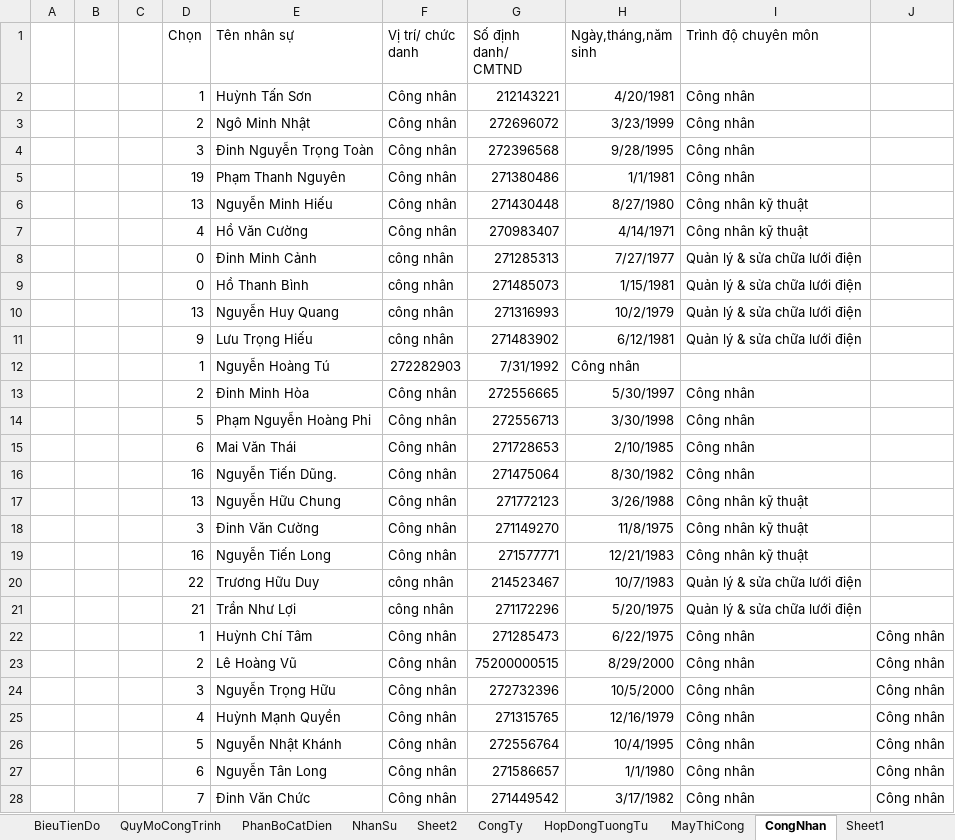
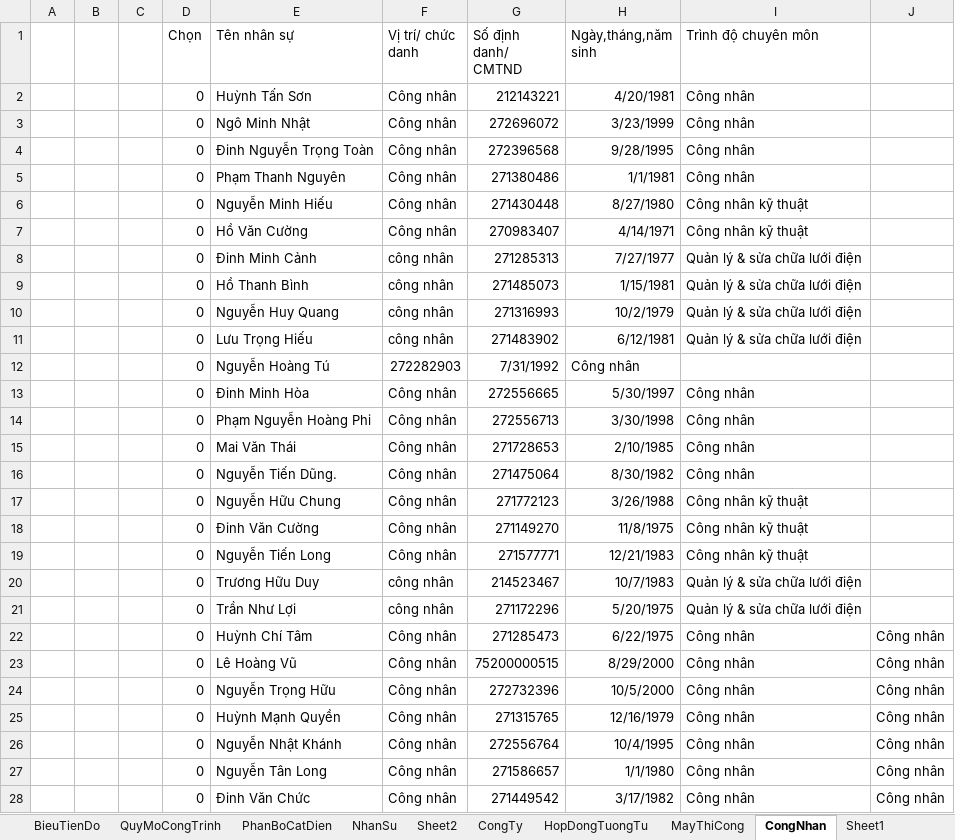
Before and after one commit to thuctd/ThuLoc, an Excel workbook: TongHopDuThau.xlsx, sheet CongNhan, drawn as a sheet; only a part is shown; values as stored, in another font and other column widths than the file's, no borders; conditional formats not drawn; the diff covers the shown part only; the diff names each change by its address in the sheet, - before the commit and + after, or states it on an @@ line.

```diff
--- a/TongHopDuThau.xlsx (sheet CongNhan)
+++ b/TongHopDuThau.xlsx (sheet CongNhan)
-D2 (Chọn): 1
+D2 (Chọn): 0
-D3 (Chọn): 2
+D3 (Chọn): 0
-D4 (Chọn): 3
+D4 (Chọn): 0
-D5 (Chọn): 19
+D5 (Chọn): 0
-D6 (Chọn): 13
+D6 (Chọn): 0
-D7 (Chọn): 4
+D7 (Chọn): 0
-D10 (Chọn): 13
+D10 (Chọn): 0
-D11 (Chọn): 9
+D11 (Chọn): 0
-D12 (Chọn): 1
+D12 (Chọn): 0
-D13 (Chọn): 2
+D13 (Chọn): 0
-D14 (Chọn): 5
+D14 (Chọn): 0
-D15 (Chọn): 6
+D15 (Chọn): 0
-D16 (Chọn): 16
+D16 (Chọn): 0
-D17 (Chọn): 13
+D17 (Chọn): 0
-D18 (Chọn): 3
+D18 (Chọn): 0
-D19 (Chọn): 16
+D19 (Chọn): 0
-D20 (Chọn): 22
+D20 (Chọn): 0
-D21 (Chọn): 21
+D21 (Chọn): 0
-D22 (Chọn): 1
+D22 (Chọn): 0
-D23 (Chọn): 2
+D23 (Chọn): 0
-D24 (Chọn): 3
+D24 (Chọn): 0
-D25 (Chọn): 4
+D25 (Chọn): 0
-D26 (Chọn): 5
+D26 (Chọn): 0
-D27 (Chọn): 6
+D27 (Chọn): 0
-D28 (Chọn): 7
+D28 (Chọn): 0
```
Also changed, not shown: 14 edited cells elsewhere in this sheet, sheet ThongTin, sheet NhanSu, sheet PhanBoCatDien, formulas that keep their value, charts or pictures, PhuongAnThiCong-Ngay.xlsx, 3 other files.
